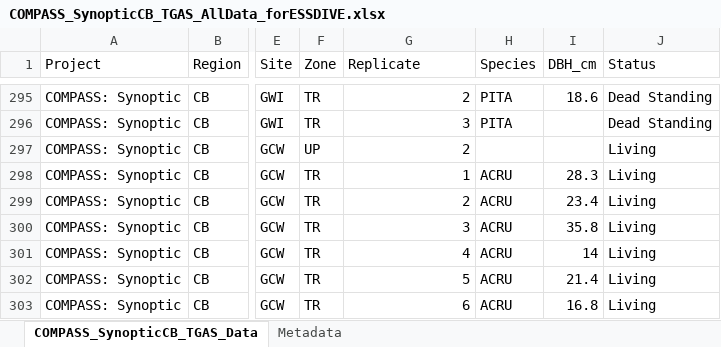
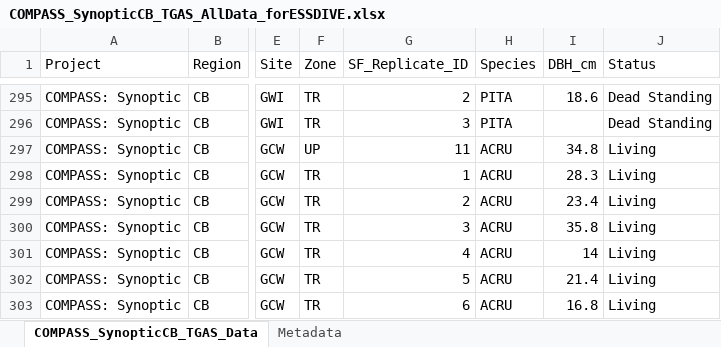
Before and after one commit to COMPASS-DOE/synoptic-discrete-data, an Excel workbook: Tree_Gas_Wells/Synoptic_CB/COMPASS_SynopticCB_TGAS_AllData_forESSDIVE.xlsx, sheet COMPASS_SynopticCB_TGAS_Data, drawn as a sheet; only a part is shown, gaps mark what is left out; values as stored, in another font and other column widths than the file's, no borders; the diff covers the shown part only; the diff names each change by its address in the sheet, - before the commit and + after, or states it on an @@ line.

```diff
--- a/Tree_Gas_Wells/Synoptic_CB/COMPASS_SynopticCB_TGAS_AllData_forESSDIVE.xlsx (sheet COMPASS_SynopticCB_TGAS_Data)
+++ b/Tree_Gas_Wells/Synoptic_CB/COMPASS_SynopticCB_TGAS_AllData_forESSDIVE.xlsx (sheet COMPASS_SynopticCB_TGAS_Data)
-G1: Replicate
+G1: SF_Replicate_ID
-G297 (SF_Replicate_ID): 2
+G297 (SF_Replicate_ID): 11
-H297 (Species): (empty)
+H297 (Species): ACRU
-I297 (DBH_cm): (empty)
+I297 (DBH_cm): 34.8
```
Also changed, not shown: 25 added rows and 24 edited cells elsewhere in this sheet, sheet Metadata, 14 other files.
